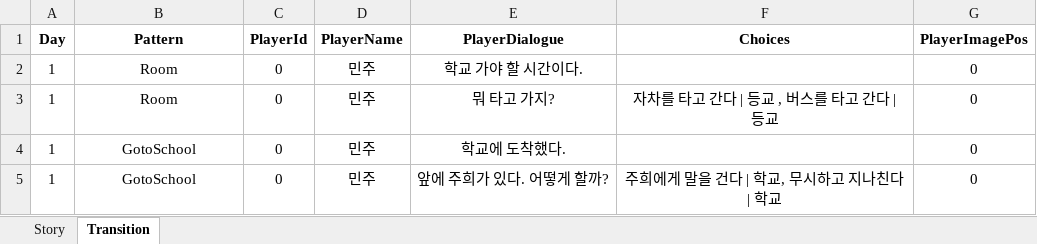
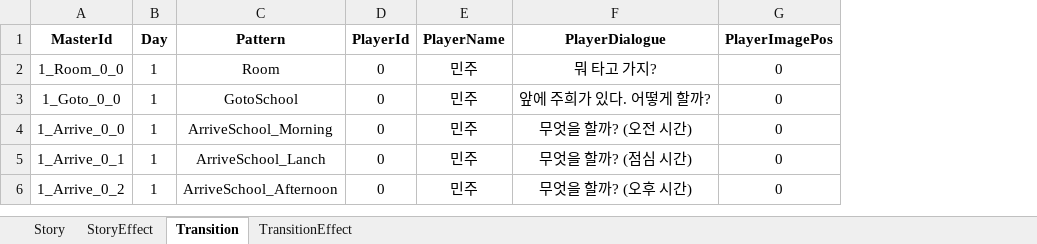
Before and after one commit to kjm0417/CapstoneProject, an Excel workbook: Assets/Scripts/Daily/DailyDialougeExcel.xlsx, sheet Transition, drawn as a sheet; values as stored, in another font and other column widths than the file's, no borders; charts and pictures not drawn; removed rows and columns are numbered as before the commit, all else as after; the diff names each change by its address in the sheet, - before the commit and + after, or states it on an @@ line.

```diff
--- a/Assets/Scripts/Daily/DailyDialougeExcel.xlsx (sheet Transition)
+++ b/Assets/Scripts/Daily/DailyDialougeExcel.xlsx (sheet Transition)
+sheet tab: StoryEffect
+sheet tab: TransitionEffect
+column A (MasterId), rows 2-3: 1_Room_0_0 | 1_Goto_0_0
-column F (Choices), row 3: 자차를 타고 간다 | 등교 , 버스를 타고 간다 | 등교; row 5: 주희에게 말을 건다 | 학교, 무시하고 지나친다 | 학교
-row 2: 1 | Room | 0 | 민주 | 학교 가야 할 시간이다. |  | 0
-row 4: 1 | GotoSchool | 0 | 민주 | 학교에 도착했다. |  | 0
+row 4: 1_Arrive_0_0 | 1 | ArriveSchool_Morning | 0 | 민주 | 무엇을 할까? (오전 시간) | 0
+row 5: 1_Arrive_0_1 | 1 | ArriveSchool_Lanch | 0 | 민주 | 무엇을 할까? (점심 시간) | 0
+row 6: 1_Arrive_0_2 | 1 | ArriveSchool_Afternoon | 0 | 민주 | 무엇을 할까? (오후 시간) | 0
```
Also changed, not shown: charts or pictures, 17 other files.
